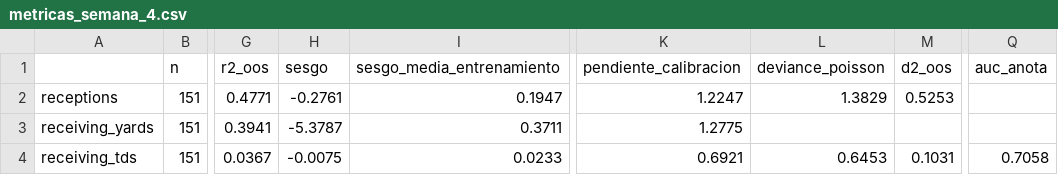
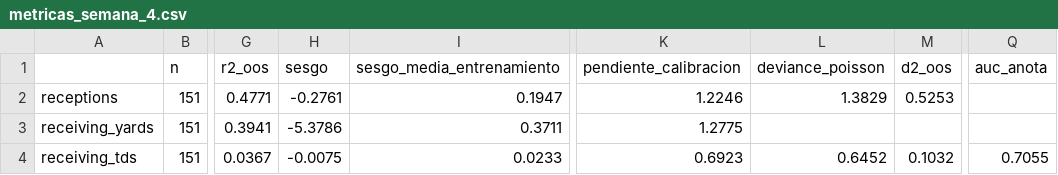
Before and after one commit to r-illescas84/sportsLab_NFLFantasy_projection, a CSV file: weekly/wr/outputs/2026/metricas_semana_4.csv, drawn as a sheet; only a part is shown, gaps mark what is left out; the diff names each change by its address in the sheet, - before the commit and + after, or states it on an @@ line.

```diff
--- a/weekly/wr/outputs/2026/metricas_semana_4.csv
+++ b/weekly/wr/outputs/2026/metricas_semana_4.csv
-K2 (pendiente_calibracion): 1.2247
+K2 (pendiente_calibracion): 1.2246
-H3 (sesgo): -5.3787
+H3 (sesgo): -5.3786
-K4 (pendiente_calibracion): 0.6921
+K4 (pendiente_calibracion): 0.6923
-L4 (deviance_poisson): 0.6453
+L4 (deviance_poisson): 0.6452
-M4 (d2_oos): 0.1031
+M4 (d2_oos): 0.1032
-Q4 (auc_anota): 0.7058
+Q4 (auc_anota): 0.7055
```
Also changed, not shown: weekly/wr/outputs/2026/metricas_semana_1.csv, weekly/wr/outputs/2026/metricas_semana_2.csv, 32 other files.
